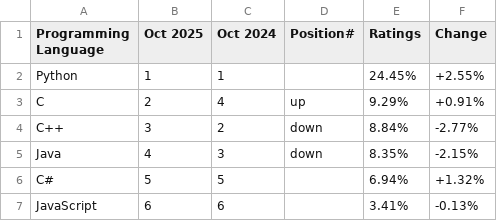
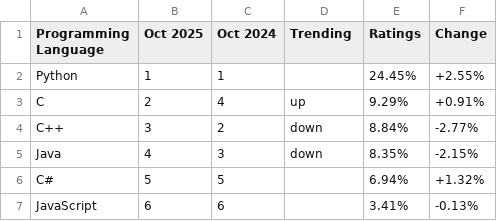
Before and after one commit to qundao/backup-tiobe-index, a TSV file: archives/2025/2025-10.tsv, drawn as a sheet; only a part is shown.

```diff
--- a/archives/2025/2025-10.tsv
+++ b/archives/2025/2025-10.tsv
@@ -1,2 +1,2 @@
-Programming Language	Oct 2025	Oct 2024	Position#	Ratings	Change
+Programming Language	Oct 2025	Oct 2024	Trending	Ratings	Change
 Python	1	1		24.45%	+2.55%
```
Also changed, not shown: archives/2025/2025-11.tsv, archives/2025/2025-12.tsv.
